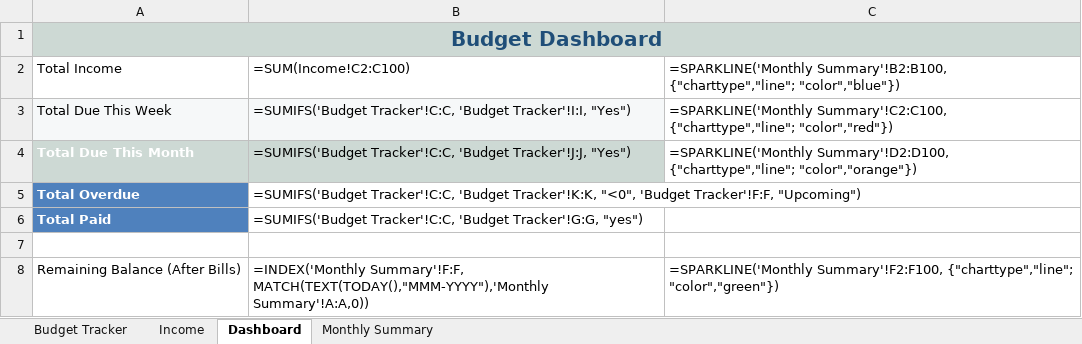
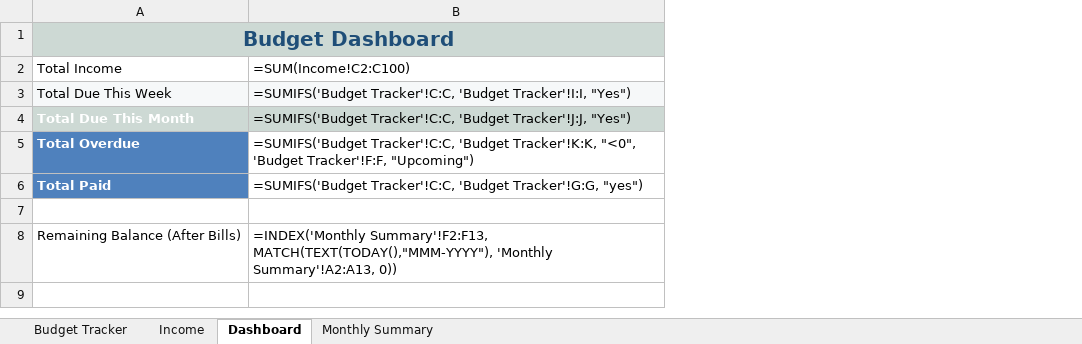
Before and after one commit to gusinfosec/budget-sentinel, an Excel workbook: assets/Budget_Tracker_2025.xlsx, sheet Dashboard, drawn as a sheet; values as stored, in another font and other column widths than the file's, no borders; formulas without a stored value are shown as written; charts and pictures and conditional formats not drawn; the diff names each change by its address in the sheet, - before the commit and + after, or states it on an @@ line.

Commit message:
Update Budget_Tracker_2025.xlsx with rebuilt Monthly Summary and error-free Dashboard

```diff
--- a/assets/Budget_Tracker_2025.xlsx (sheet Dashboard)
+++ b/assets/Budget_Tracker_2025.xlsx (sheet Dashboard)
-column C, rows 2-8: =SPARKLINE('Monthly Summary'!B2:B100, {"charttype","line"; "color","blue"}) | =SPARKLINE('Monthly Summary'!C2:C100, {"charttype","line"; "color","red"}) | =SPARKLINE('Monthly Summary'!D2:D100, {"charttype","line"; "color","orange"}) |  |  |  | =SPARKLINE('Monthly Summary'!F2:F100, {"charttype","line"; "color","green"})
-B8: =INDEX('Monthly Summary'!F:F, MATCH(TEXT(TODAY(),"MMM-YYYY"),'Monthly Summary'!A:A,0))
+B8: =INDEX('Monthly Summary'!F2:F13, MATCH(TEXT(TODAY(),"MMM-YYYY"), 'Monthly Summary'!A2:A13, 0))
```
Also changed, not shown: sheet Monthly Summary, charts or pictures.
